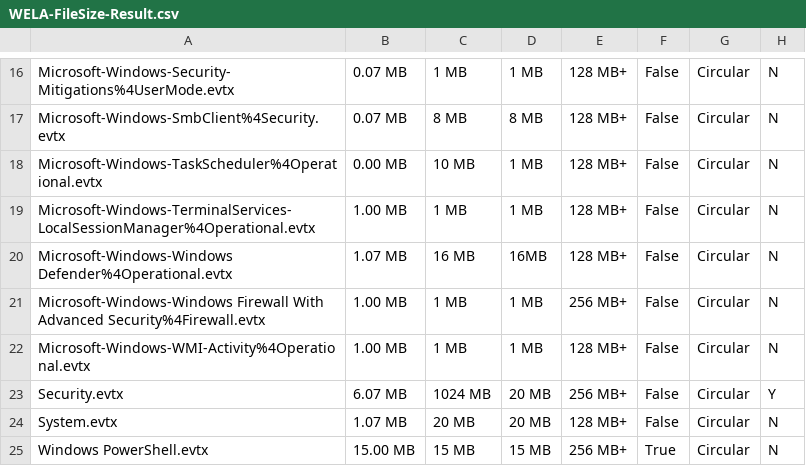
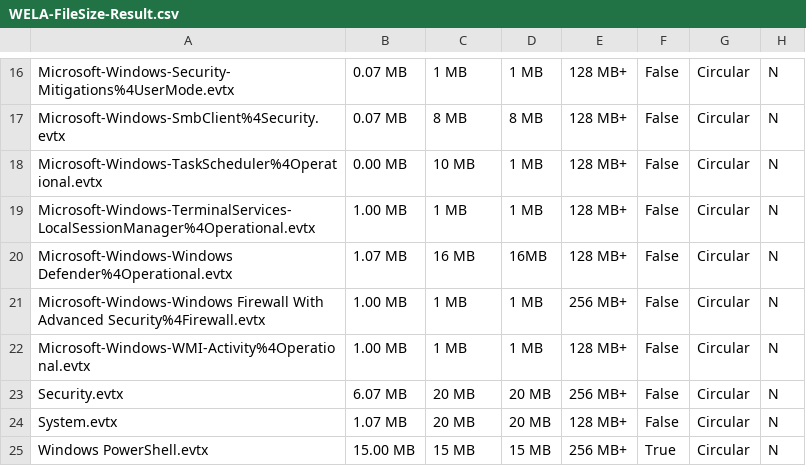
Before and after one commit to fukusuket/EventLog-Baseline-Guide, a CSV file: data/Microsoft_Client/WELA-FileSize-Result.csv, drawn as a sheet; only a part is shown, gaps mark what is left out.

```diff
--- a/data/Microsoft_Client/WELA-FileSize-Result.csv
+++ b/data/Microsoft_Client/WELA-FileSize-Result.csv
@@ -22,3 +22,3 @@
 "Microsoft-Windows-WMI-Activity%4Operational.evtx","1.00 MB","1 MB","1 MB","128 MB+","False","Circular","N"
-"Security.evtx","6.07 MB","1024 MB","20 MB","256 MB+","False","Circular","Y"
+"Security.evtx","6.07 MB","20 MB","20 MB","256 MB+","False","Circular","N"
 "System.evtx","1.07 MB","20 MB","20 MB","128 MB+","False","Circular","N"
```
Also changed, not shown: data/Microsoft_Client/WELA-Audit-Result.csv.
